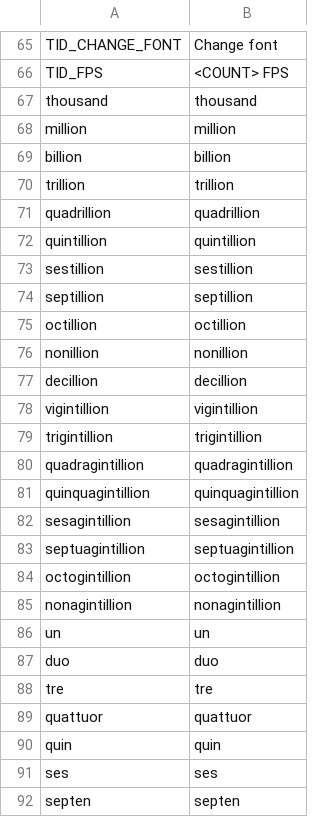
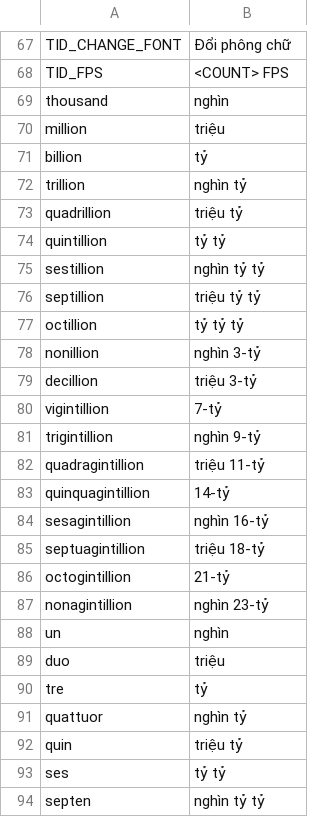
Before and after one commit to somerandostuff/BrawlStarsCETracker, a CSV file: EventTrackerWPF/Localization/VI.csv, drawn as a sheet; only a part is shown, gaps mark what is left out; the diff covers the shown part only.

```diff
--- a/EventTrackerWPF/Localization/VI.csv
+++ b/EventTrackerWPF/Localization/VI.csv
@@ -65,28 +67,28 @@
-"TID_CHANGE_FONT","Change font"
+"TID_CHANGE_FONT","Đổi phông chữ"
 "TID_FPS","<COUNT> FPS"
-"thousand","thousand"
-"million","million"
-"billion","billion"
-"trillion","trillion"
-"quadrillion","quadrillion"
-"quintillion","quintillion"
-"sestillion","sestillion"
-"septillion","septillion"
-"octillion","octillion"
-"nonillion","nonillion"
-"decillion","decillion"
-"vigintillion","vigintillion"
-"trigintillion","trigintillion"
-"quadragintillion","quadragintillion"
-"quinquagintillion","quinquagintillion"
-"sesagintillion","sesagintillion"
-"septuagintillion","septuagintillion"
-"octogintillion","octogintillion"
-"nonagintillion","nonagintillion"
-"un","un"
-"duo","duo"
-"tre","tre"
-"quattuor","quattuor"
-"quin","quin"
-"ses","ses"
-"septen","septen"
+"thousand","nghìn"
+"million","triệu"
+"billion","tỷ"
+"trillion","nghìn tỷ"
+"quadrillion","triệu tỷ"
+"quintillion","tỷ tỷ"
+"sestillion","nghìn tỷ tỷ"
+"septillion","triệu tỷ tỷ"
+"octillion","tỷ tỷ tỷ"
+"nonillion","nghìn 3-tỷ"
+"decillion","triệu 3-tỷ"
+"vigintillion","7-tỷ"
+"trigintillion","nghìn 9-tỷ"
+"quadragintillion","triệu 11-tỷ"
+"quinquagintillion","14-tỷ"
+"sesagintillion","nghìn 16-tỷ"
+"septuagintillion","triệu 18-tỷ"
+"octogintillion","21-tỷ"
+"nonagintillion","nghìn 23-tỷ"
+"un","nghìn "
+"duo","triệu "
+"tre","tỷ "
+"quattuor","nghìn tỷ "
+"quin","triệu tỷ "
+"ses","tỷ tỷ "
+"septen","nghìn tỷ tỷ "
```
Also changed, not shown: 5 added rows, 2 removed rows and 118 edited cells elsewhere in this file, EventTrackerWPF/Localization/EN.csv, 4 other files.
